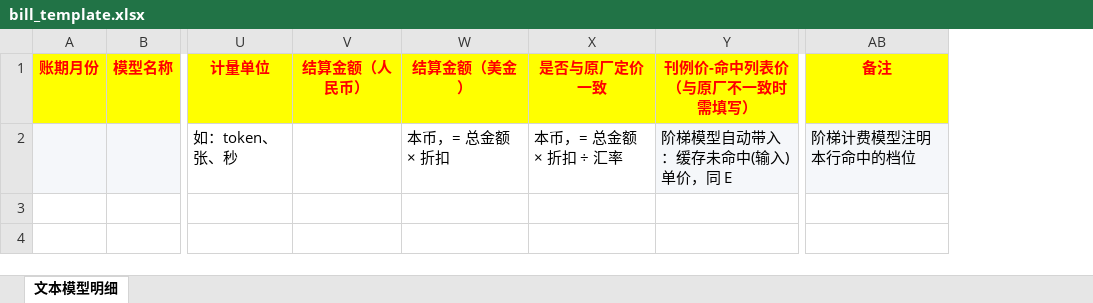
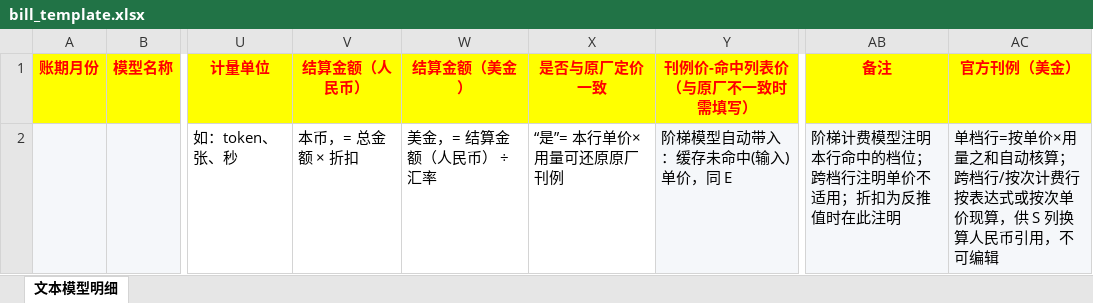
Before and after one commit to huguanjin/wc002-taidong-billtool, an Excel workbook: data/bill_template.xlsx, sheet 文本模型明细, drawn as a sheet; only a part is shown, gaps mark what is left out; values as stored, in another font and other column widths than the file's, no borders; the diff names each change by its address in the sheet, - before the commit and + after, or states it on an @@ line.

```diff
--- a/data/bill_template.xlsx (sheet 文本模型明细)
+++ b/data/bill_template.xlsx (sheet 文本模型明细)
+column AC (官方刊例（美金）), row 2: 单档行=按单价×用量之和自动核算；跨档行/按次计费行按表达式或按次单价现算，供 S 列换算人民币引用，不可编辑
-V2 (结算金额（人民币）): (empty)
+V2 (结算金额（人民币）): 本币，= 总金额 × 折扣
-W2 (结算金额（美金）): 本币，= 总金额 × 折扣
+W2 (结算金额（美金）): 美金，= 结算金额（人民币） ÷ 汇率
-X2 (是否与原厂定价一致): 本币，= 总金额 × 折扣 ÷ 汇率
+X2 (是否与原厂定价一致): “是”= 本行单价×用量可还原原厂刊例
-AB2 (备注): 阶梯计费模型注明本行命中的档位
+AB2 (备注): 阶梯计费模型注明本行命中的档位；跨档行注明单价不适用；折扣为反推值时在此注明
```
Also changed, not shown: 10 other files.
